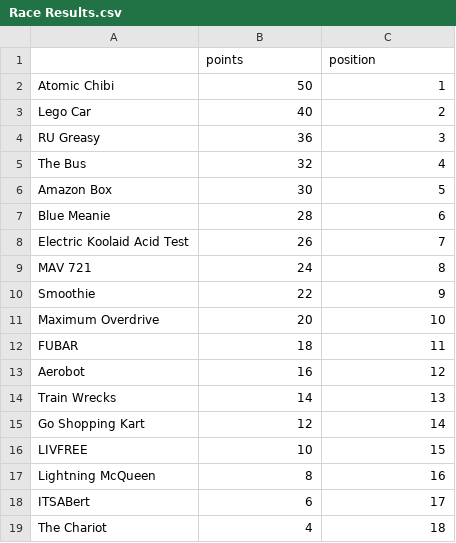
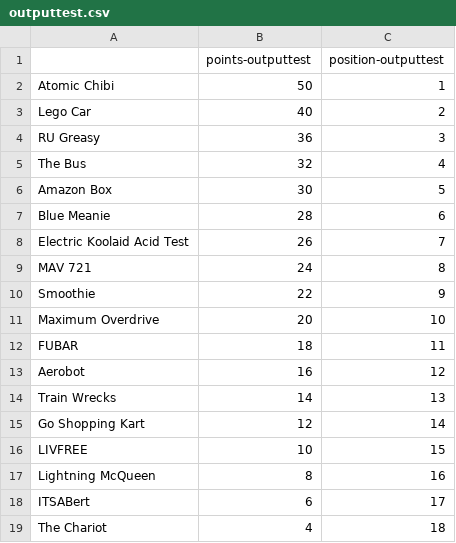
Before and after one commit to gersteinj/PRS-stats, a CSV file: outputtest.csv (was Race Results.csv), drawn as a sheet; removed rows and columns are numbered as before the commit, all else as after; the diff names each change by its address in the sheet, - before the commit and + after, or states it on an @@ line.

Commit message:
can tally points for an arbitrary number of races

```diff
--- a/Race Results.csv
+++ b/outputtest.csv
-row 1:  | points | position
+row 1:  | points-outputtest | position-outputtest
```
Also changed, not shown: 12 other files.
